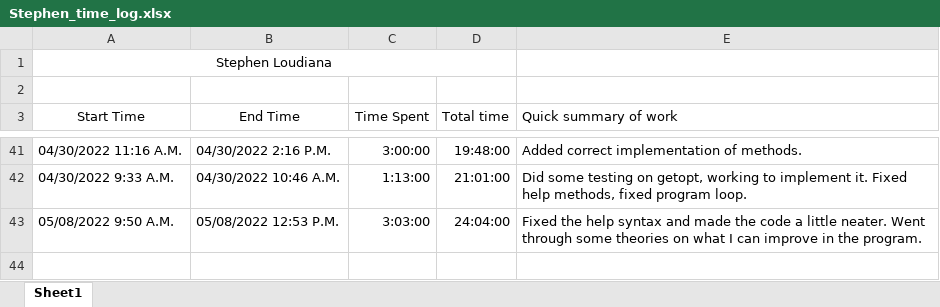
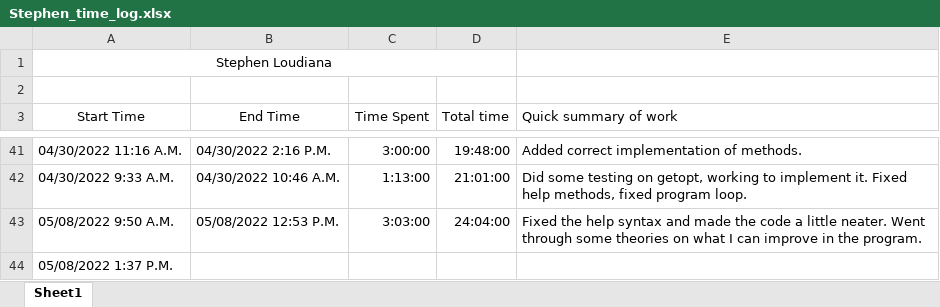
Before and after one commit to KvanQuilst/NetBSD-WifiBrowser, an Excel workbook: docs/time_logs/Stephen_time_log.xlsx, sheet Sheet1, drawn as a sheet; only a part is shown, gaps mark what is left out; values as stored, in another font and other column widths than the file's, no borders; the diff names each change by its address in the sheet, - before the commit and + after, or states it on an @@ line.

Commit message:
stephen: clock in

```diff
--- a/docs/time_logs/Stephen_time_log.xlsx (sheet Sheet1)
+++ b/docs/time_logs/Stephen_time_log.xlsx (sheet Sheet1)
+row 44: 05/08/2022 1:37 P.M.
```
